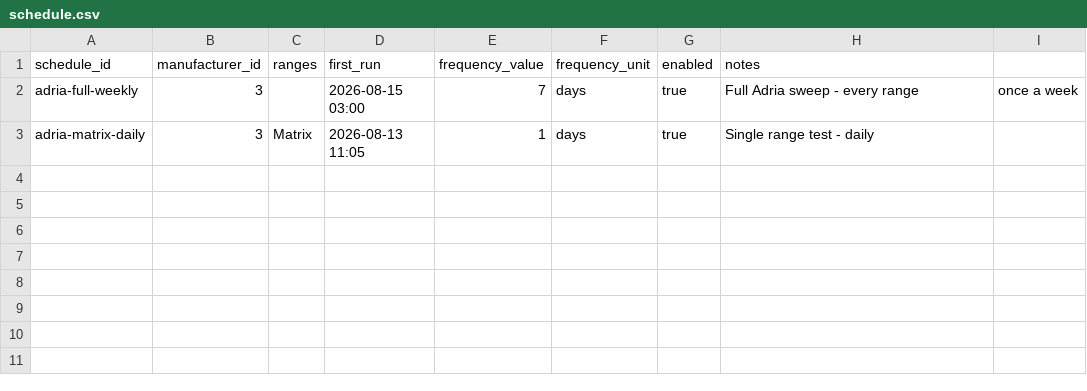
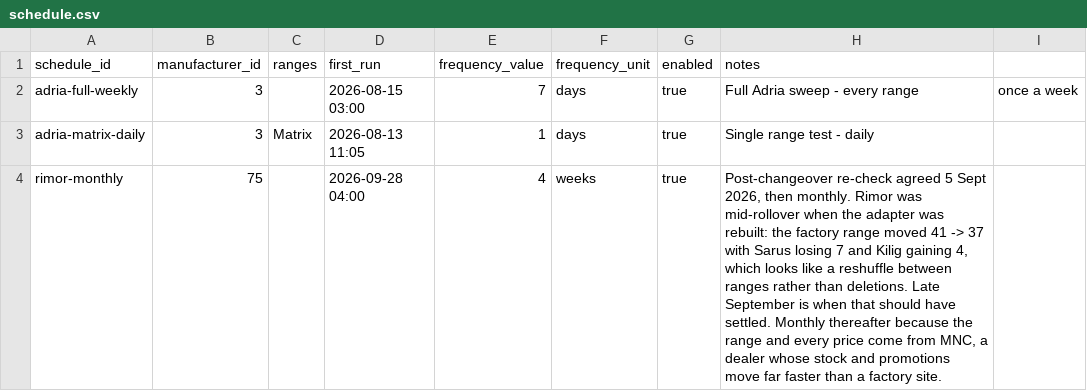
Before and after one commit to ncc-benmol/fmlv-automated-data-flow, a CSV file: config/schedule.csv, drawn as a sheet; the diff names each change by its address in the sheet, - before the commit and + after, or states it on an @@ line.

```diff
--- a/config/schedule.csv
+++ b/config/schedule.csv
+row 4: rimor-monthly | 75 |  | 2026-09-28 04:00 | 4 | weeks | true | Post-changeover re-check agreed 5 Sept 2026, then monthly. Rimor was mid-rollover when the adapter was rebuilt: the factory range moved 41 -> 37 with Sarus losing 7 and Kilig gaining 4, which looks like a reshuffle between ranges rather than deletions. Late September is when that should have settled. Monthly thereafter because the range and every price come from MNC, a dealer whose stock and promotions move far faster than a factory site.
```
